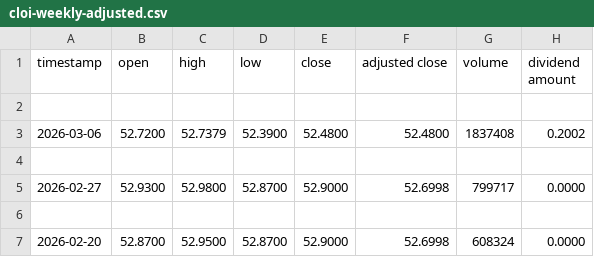
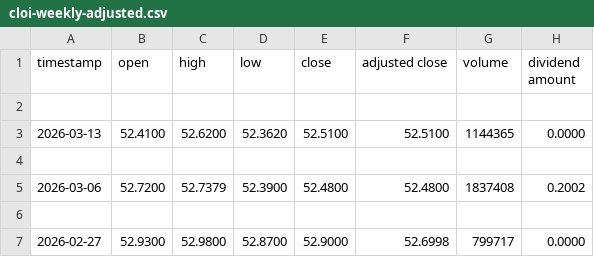
Before and after one commit to todd-26/strat-opt, a CSV file: inputs/cloi-weekly-adjusted.csv, drawn as a sheet; only a part is shown; the shorter side is filled out with more unchanged rows.

```diff
--- a/inputs/cloi-weekly-adjusted.csv
+++ b/inputs/cloi-weekly-adjusted.csv
@@ -2,2 +2,4 @@ timestamp,open,high,low,close,adjusted close,volume,dividend amount
 
+2026-03-13,52.4100,52.6200,52.3620,52.5100,52.5100,1144365,0.0000
+
 2026-03-06,52.7200,52.7379,52.3900,52.4800,52.4800,1837408,0.2002
```
Also changed, not shown: inputs/incm-weekly-adjusted.csv, inputs/jmst-weekly-adjusted.csv, 11 other files.
